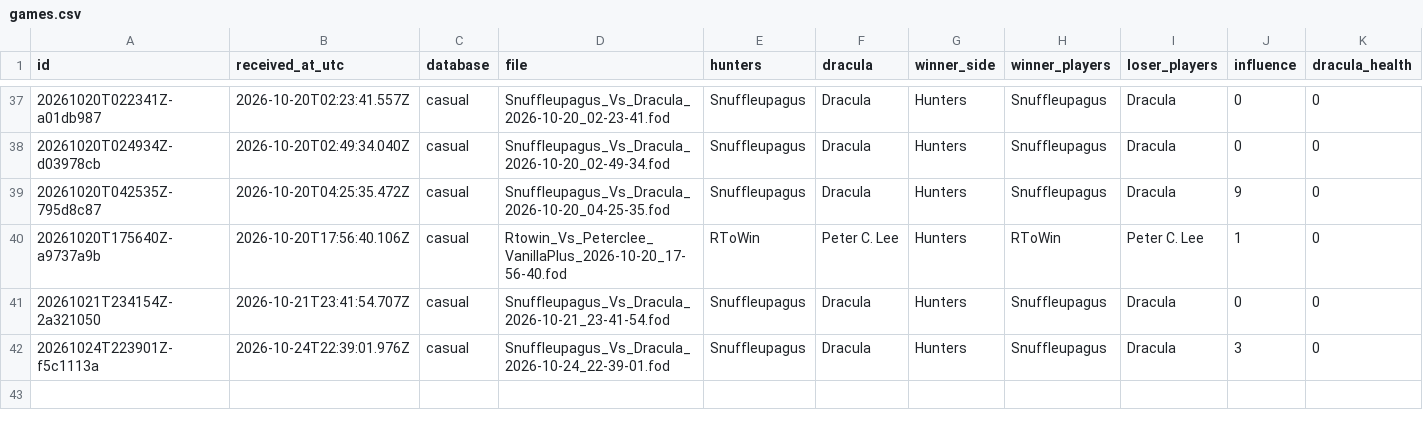
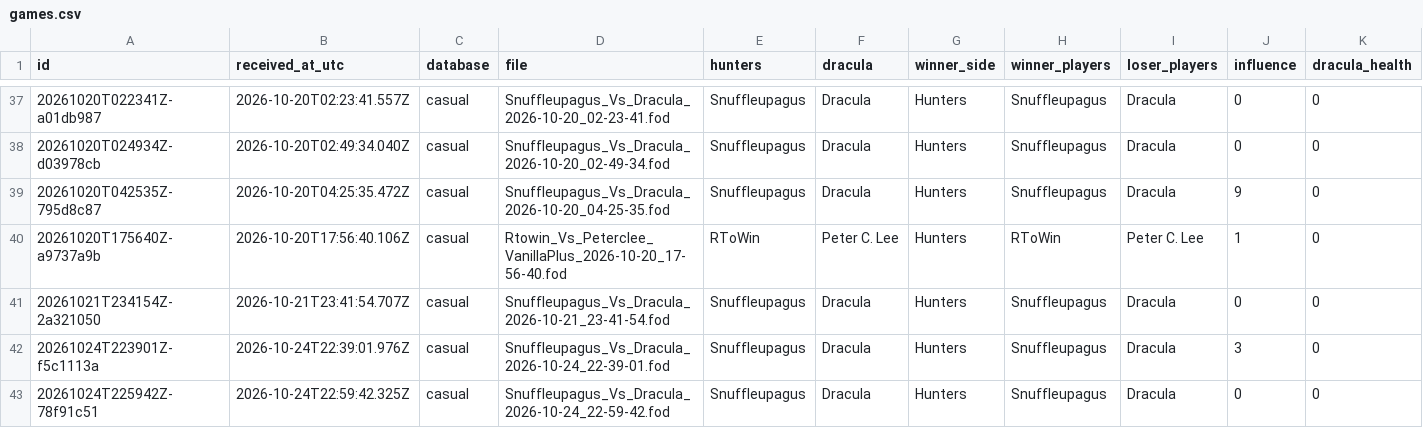
Before and after one commit to rjc-oss/fod-game-database, a CSV file: data/games.csv, drawn as a sheet; only a part is shown, gaps mark what is left out; rows hold the shown columns only; the diff names each change by its address in the sheet, - before the commit and + after, or states it on an @@ line.

```diff
--- a/data/games.csv
+++ b/data/games.csv
+row 43: 20261024T225942Z-78f91c51 | 2026-10-24T22:59:42.325Z | casual | Snuffleupagus_Vs_Dracula_2026-10-24_22-59-42.fod | Snuffleupagus | Dracula | Hunters | Snuffleupagus | Dracula | 0 | 0
```
Also changed, not shown: 2 other files.
